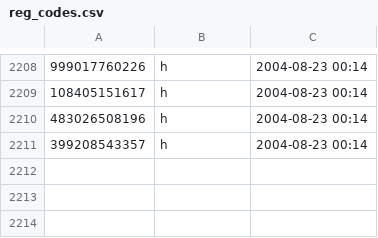
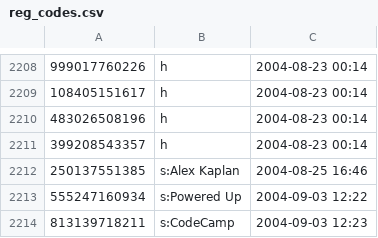
Before and after one commit to kjk/ipedia-palm, a CSV file: ipedia/tools/reg_codes.csv, drawn as a sheet; only a part is shown, gaps mark what is left out.

Commit message:
regcodes
git-svn-id: https://repo.kowalczyk.info/svn/ipedia/trunk@469 38655da0-86da-0310-9534-e79ea18dc88d

```diff
--- a/ipedia/tools/reg_codes.csv
+++ b/ipedia/tools/reg_codes.csv
@@ -2211 +2211,4 @@
 399208543357,h,2004-08-23 00:14
+250137551385,s:Alex Kaplan,2004-08-25 16:46
+555247160934,s:Powered Up,2004-09-03 12:22
+813139718211,s:CodeCamp,2004-09-03 12:23
```
